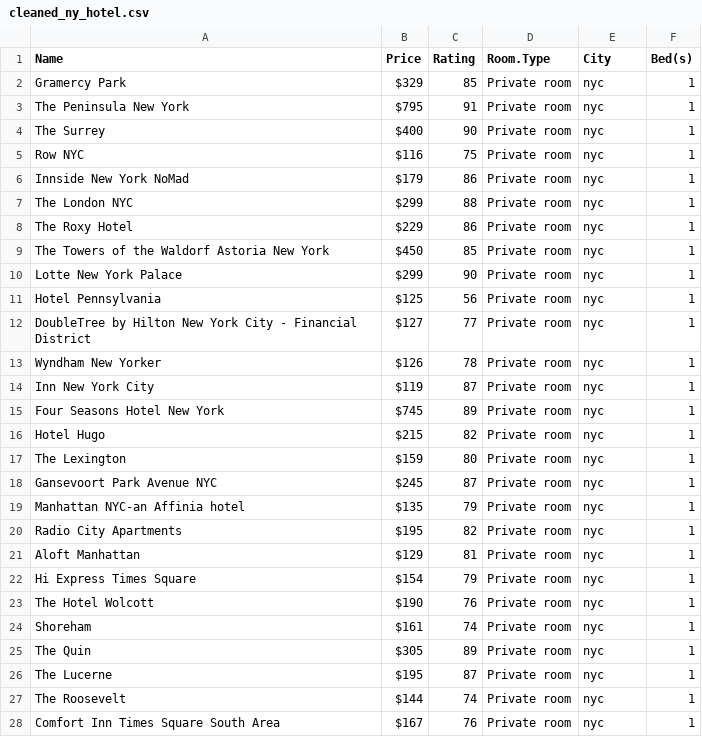
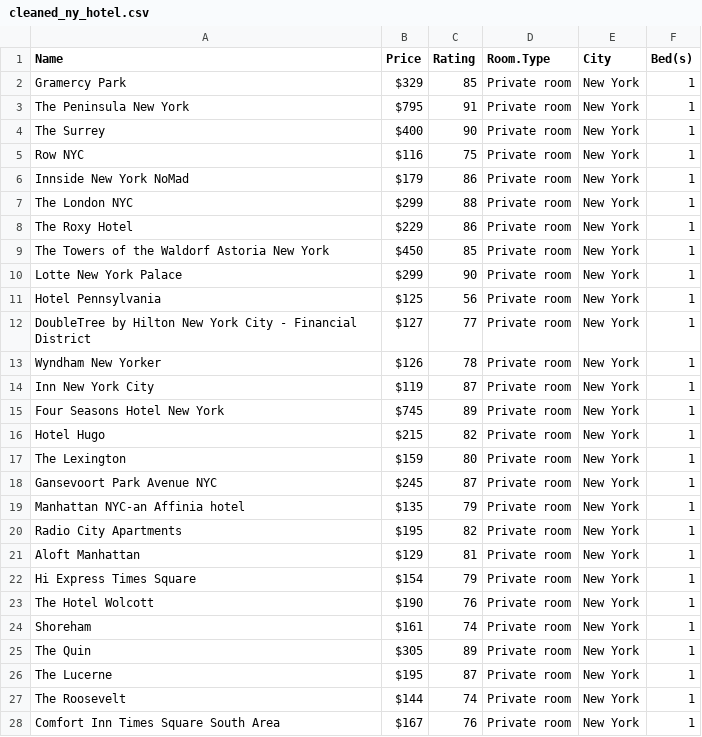
Before and after one commit to STAT133-Summer2016/finalproject-airbnb-team, a CSV file: Cleaning/hotels_cleaning/cleaned_ny_hotel.csv, drawn as a sheet; only a part is shown; the diff covers the shown part only; the diff names each change by its address in the sheet, - before the commit and + after, or states it on an @@ line.

```diff
--- a/Cleaning/hotels_cleaning/cleaned_ny_hotel.csv
+++ b/Cleaning/hotels_cleaning/cleaned_ny_hotel.csv
-E2:E28 (City): nyc
+E2:E28 (City): New York
```
Also changed, not shown: 173 edited cells elsewhere in this file, Cleaning/hotels_cleaning/cleaned_four_hotels.csv, Cleaning/hotels_cleaning/cleaned_la_hotel.csv, 8 other files.
